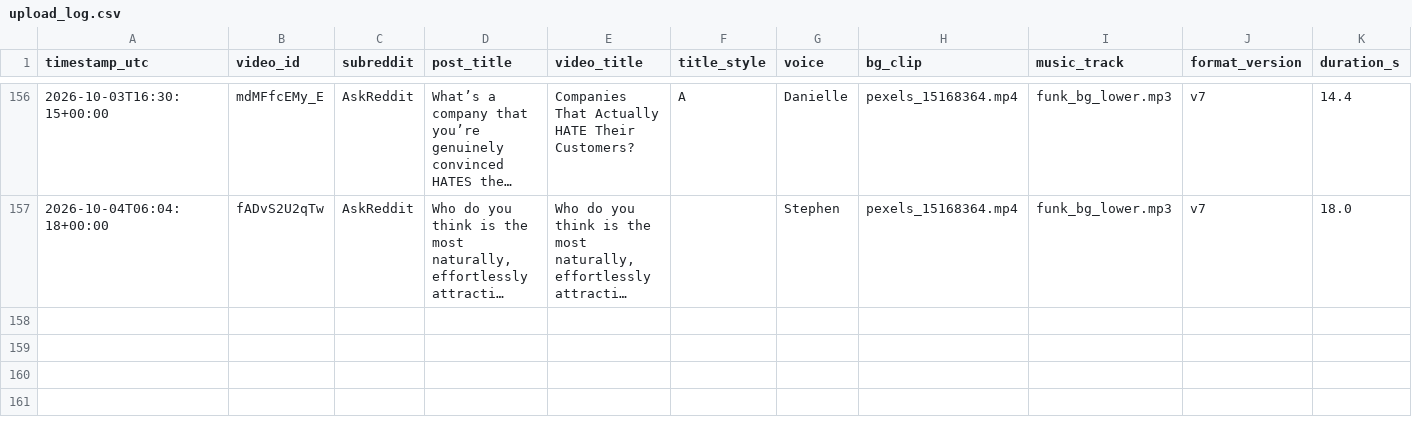
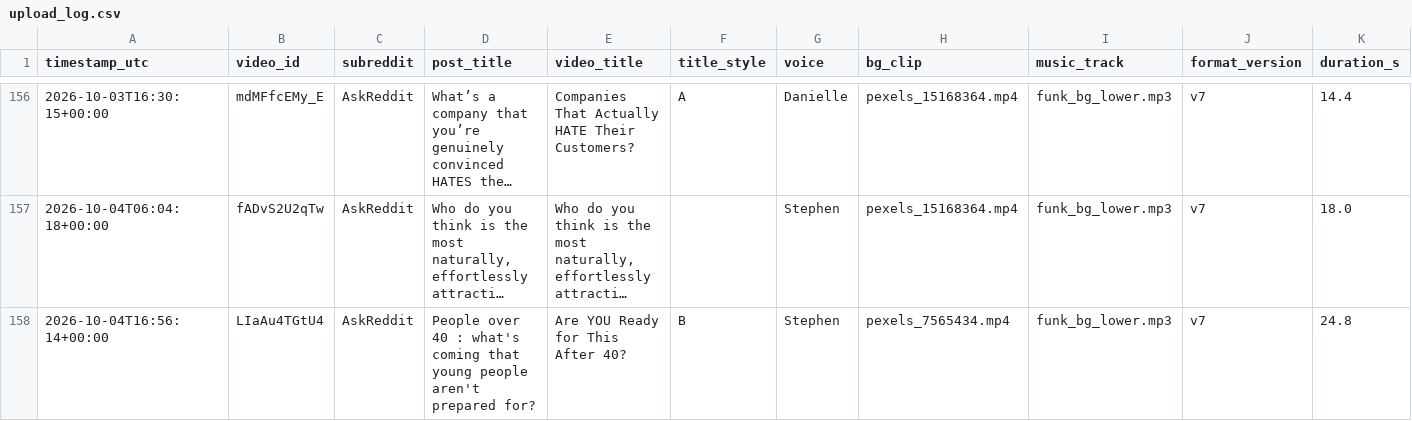
Before and after one commit to kaigg96/reddit-daily, a CSV file: upload_log.csv, drawn as a sheet; only a part is shown, gaps mark what is left out; long unchanged cells end in …; rows hold the shown columns only; the diff names each change by its address in the sheet, - before the commit and + after, or states it on an @@ line.

```diff
--- a/upload_log.csv
+++ b/upload_log.csv
+row 158: 2026-10-04T16:56:14+00:00 | LIaAu4TGtU4 | AskReddit | People over 40 : what's coming that young people aren't prepared for? | Are YOU Ready for This After 40? | B | Stephen | pexels_7565434.mp4 | funk_bg_lower.mp3 | v7 | 24.8
```
Also changed, not shown: 1 other file.
